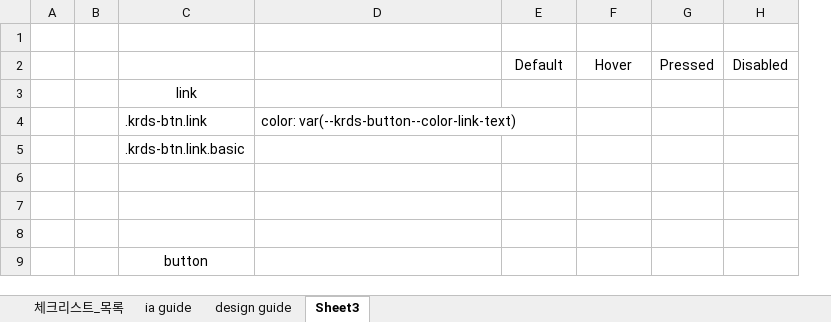
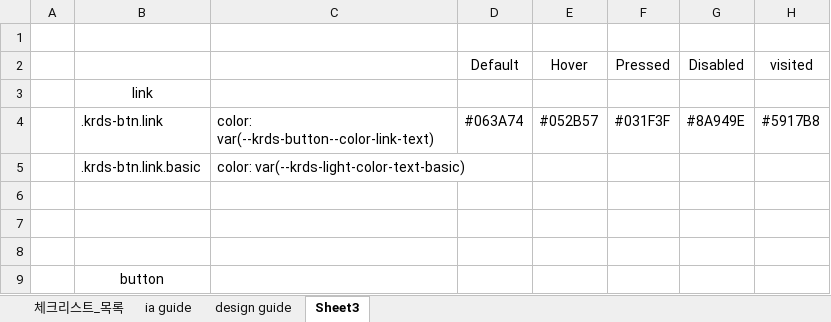
Before and after one commit to kameo88/fssGuide, an Excel workbook: doc/금융감독원 홈페이지_UIUX_퍼블_컴포넌트리스트 .xlsx, sheet Sheet3, drawn as a sheet; values as stored, in another font and other column widths than the file's, no borders; removed rows and columns are numbered as before the commit, all else as after; the diff names each change by its address in the sheet, - before the commit and + after, or states it on an @@ line.

```diff
--- a/doc/금융감독원 홈페이지_UIUX_퍼블_컴포넌트리스트 .xlsx (sheet Sheet3)
+++ b/doc/금융감독원 홈페이지_UIUX_퍼블_컴포넌트리스트 .xlsx (sheet Sheet3)
-column B, empty
+column H (visited), empty
-row 4:  |  | .krds-btn.link | color: var(--krds-button--color-link-text)
-row 5:  |  | .krds-btn.link.basic
+row 4:  | .krds-btn.link | color: var(--krds-button--color-link-text) | #063A74 | #052B57 | #031F3F | #8A949E | #5917B8
+row 5:  | .krds-btn.link.basic | color: var(--krds-light-color-text-basic)
```
Also changed, not shown: 1 other file.
